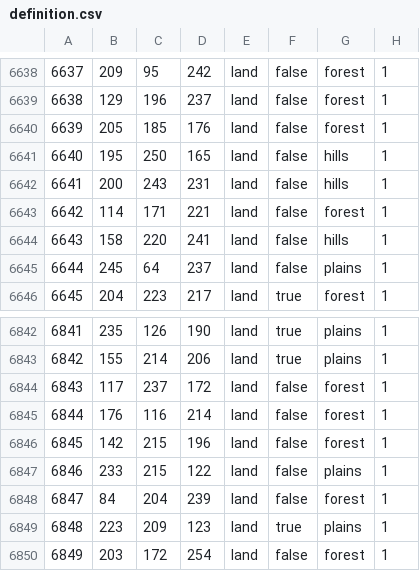
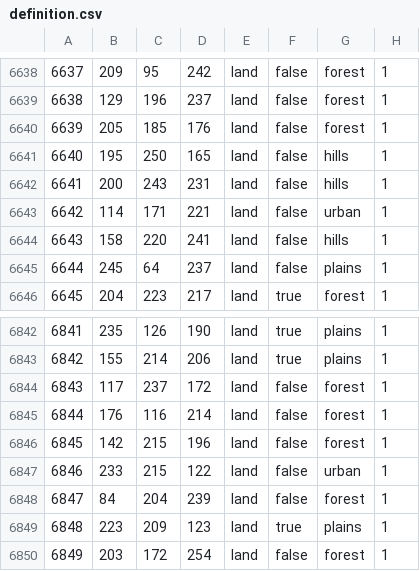
Before and after one commit to Mefewe/Inversion-of-The-Sun, a CSV file: map/definition.csv, drawn as a sheet; only a part is shown, gaps mark what is left out; the diff covers the shown part only.

```diff
--- a/map/definition.csv
+++ b/map/definition.csv
@@ -6642,3 +6642,3 @@
 6641;200;243;231;land;false;hills;1
-6642;114;171;221;land;false;forest;1
+6642;114;171;221;land;false;urban;1
 6643;158;220;241;land;false;hills;1
@@ -6846,3 +6846,3 @@
 6845;142;215;196;land;false;forest;1
-6846;233;215;122;land;false;plains;1
+6846;233;215;122;land;false;urban;1
 6847;84;204;239;land;false;forest;1
```
Also changed, not shown: 5 edited cells elsewhere in this file, 24 other files.
